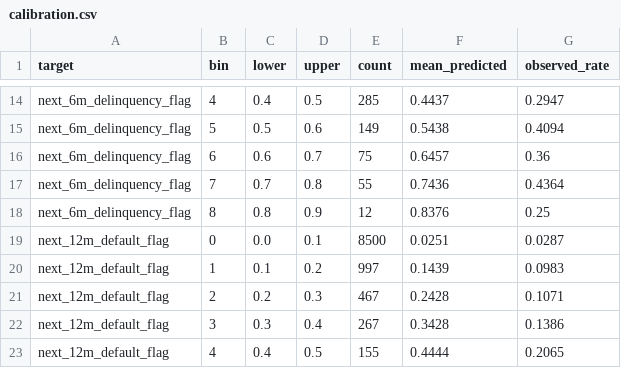
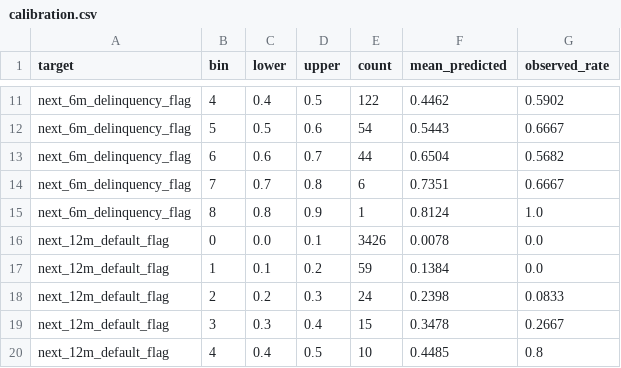
Before and after one commit to Harshkumar2306/Loan-Performance-Intelligence-Engine, a CSV file: outputs/calibration.csv, drawn as a sheet; only a part is shown, gaps mark what is left out; addresses are those after the commit; the diff covers the shown part only; the diff names each change by its address in the sheet, - before the commit and + after, or states it on an @@ line.

```diff
--- a/outputs/calibration.csv
+++ b/outputs/calibration.csv
-E11 (count): 285
+E11 (count): 122
-F11 (mean_predicted): 0.4437
+F11 (mean_predicted): 0.4462
-G11 (observed_rate): 0.2947
+G11 (observed_rate): 0.5902
-E12 (count): 149
+E12 (count): 54
-F12 (mean_predicted): 0.5438
+F12 (mean_predicted): 0.5443
-G12 (observed_rate): 0.4094
+G12 (observed_rate): 0.6667
-E13 (count): 75
+E13 (count): 44
-F13 (mean_predicted): 0.6457
+F13 (mean_predicted): 0.6504
-G13 (observed_rate): 0.36
+G13 (observed_rate): 0.5682
-E14 (count): 55
+E14 (count): 6
-F14 (mean_predicted): 0.7436
+F14 (mean_predicted): 0.7351
-G14 (observed_rate): 0.4364
+G14 (observed_rate): 0.6667
-E15 (count): 12
+E15 (count): 1
-F15 (mean_predicted): 0.8376
+F15 (mean_predicted): 0.8124
-G15 (observed_rate): 0.25
+G15 (observed_rate): 1.0
-E16 (count): 8500
+E16 (count): 3426
-F16 (mean_predicted): 0.0251
+F16 (mean_predicted): 0.0078
-G16 (observed_rate): 0.0287
+G16 (observed_rate): 0.0
-E17 (count): 997
+E17 (count): 59
-F17 (mean_predicted): 0.1439
+F17 (mean_predicted): 0.1384
-G17 (observed_rate): 0.0983
+G17 (observed_rate): 0.0
-E18 (count): 467
+E18 (count): 24
-F18 (mean_predicted): 0.2428
+F18 (mean_predicted): 0.2398
-G18 (observed_rate): 0.1071
+G18 (observed_rate): 0.0833
-E19 (count): 267
+E19 (count): 15
-F19 (mean_predicted): 0.3428
+F19 (mean_predicted): 0.3478
-G19 (observed_rate): 0.1386
+G19 (observed_rate): 0.2667
-E20 (count): 155
+E20 (count): 10
-F20 (mean_predicted): 0.4444
+F20 (mean_predicted): 0.4485
-G20 (observed_rate): 0.2065
+G20 (observed_rate): 0.8
```
Also changed, not shown: 1 added row, 3 removed rows and 97 edited cells elsewhere in this file, outputs/counterfactuals.csv, outputs/fairness_report.csv, 25 other files.
